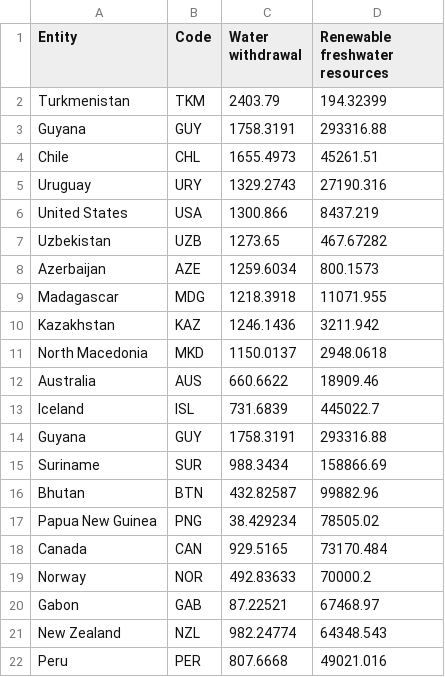
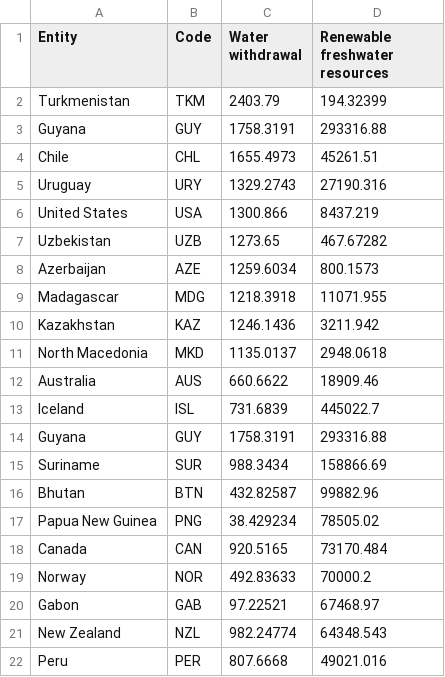
Before and after one commit to mkoi2/FIT3179Assignment2, a CSV file: Data_files/water_Resources.csv, drawn as a sheet.

```diff
--- a/Data_files/water_Resources.csv
+++ b/Data_files/water_Resources.csv
@@ -10,3 +10,3 @@ Madagascar,MDG,1218.3918,11071.955
 Kazakhstan,KAZ,1246.1436,3211.942
-North Macedonia,MKD,1150.0137,2948.0618
+North Macedonia,MKD,1135.0137,2948.0618
 Australia,AUS,660.6622,18909.46
@@ -17,5 +17,5 @@ Bhutan,BTN,432.82587,99882.96
 Papua New Guinea,PNG,38.429234,78505.02
-Canada,CAN,929.5165,73170.484
+Canada,CAN,920.5165,73170.484
 Norway,NOR,492.83633,70000.2
-Gabon,GAB,87.22521,67468.97
+Gabon,GAB,97.22521,67468.97
 New Zealand,NZL,982.24774,64348.543
```
Also changed, not shown: 13 other files.
